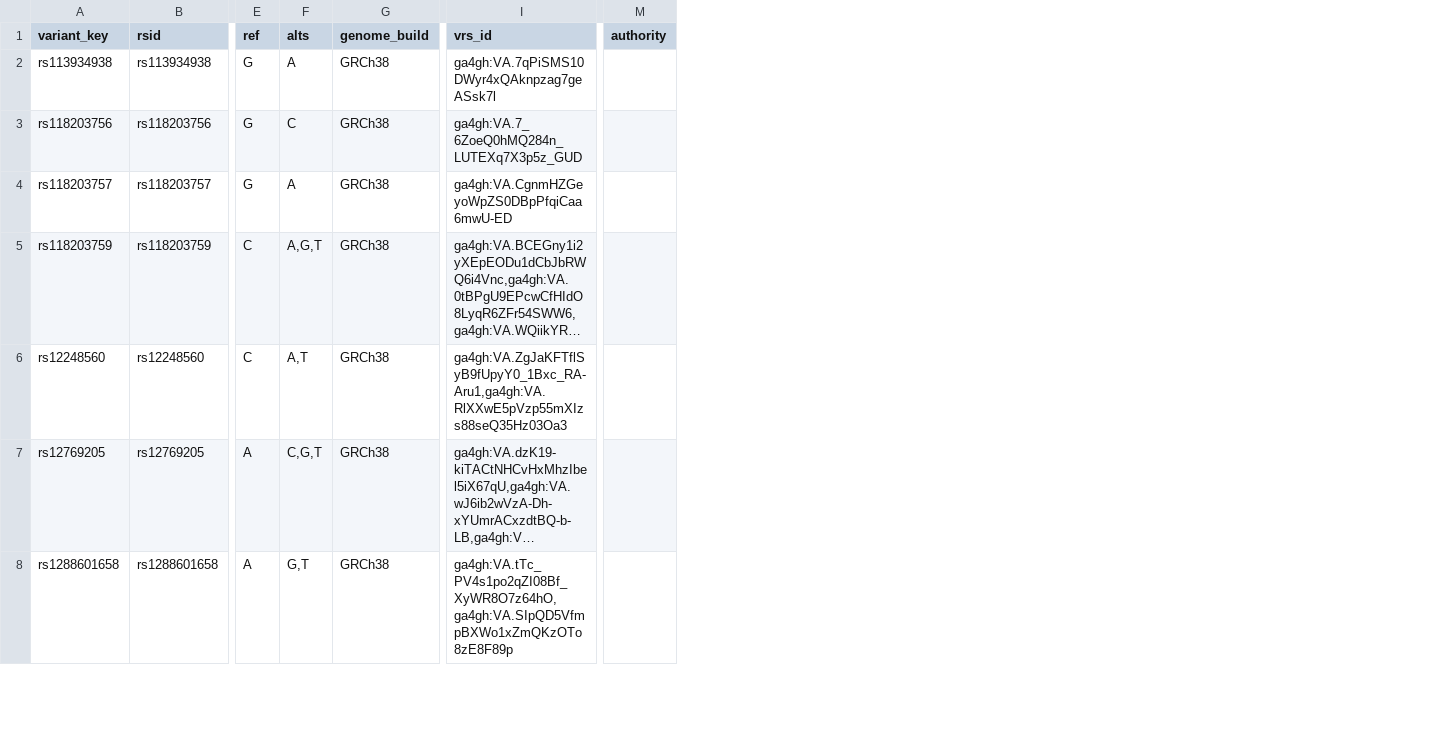
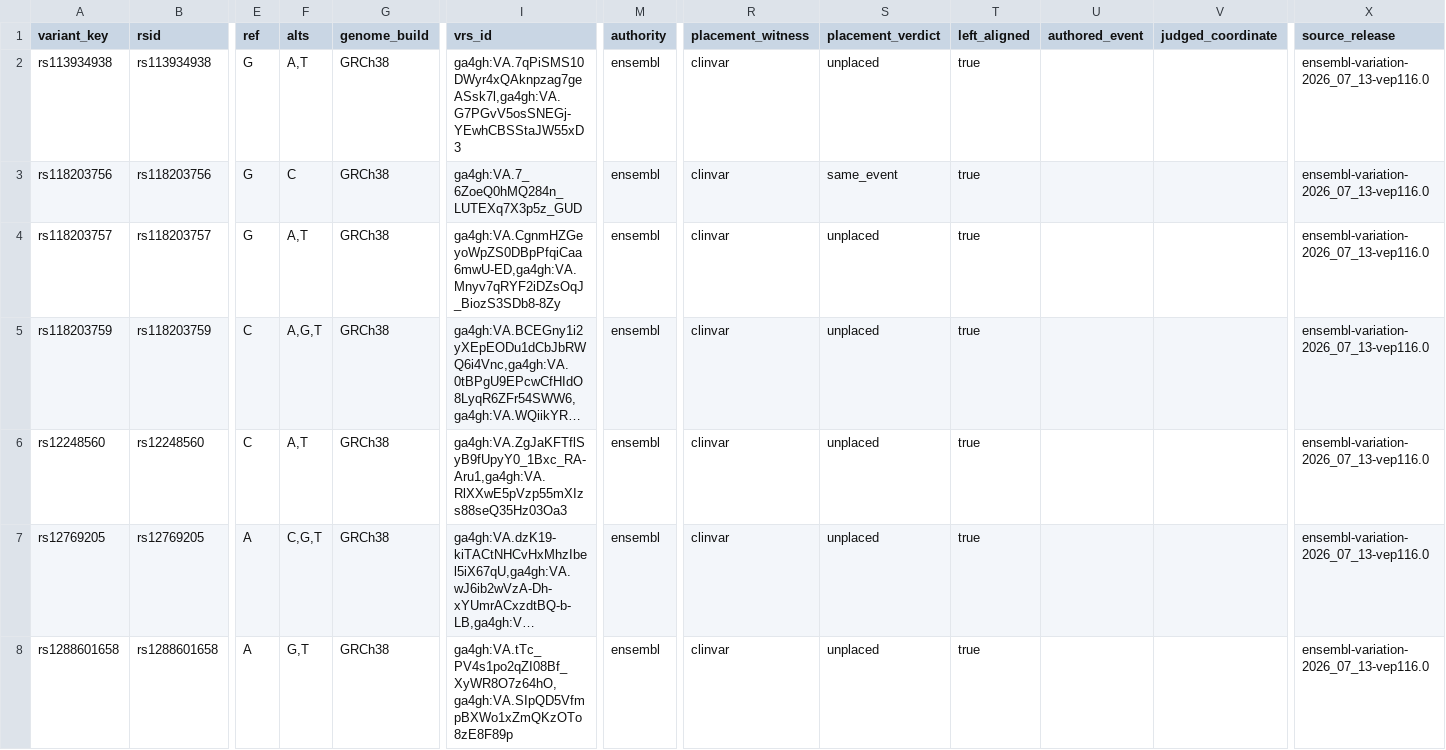
Before and after one commit to dna-seq/just-dna-compiler, a CSV file: reference_examples/cyp2c19_star_alleles/resolution.csv, drawn as a sheet; only a part is shown, gaps mark what is left out; long unchanged cells end in …; the diff covers the shown part only; the diff names each change by its address in the sheet, - before the commit and + after, or states it on an @@ line.

```diff
--- a/reference_examples/cyp2c19_star_alleles/resolution.csv
+++ b/reference_examples/cyp2c19_star_alleles/resolution.csv
+column R (placement_witness), rows 2-8: all clinvar
+column S (placement_verdict), rows 2-8: unplaced | same_event | unplaced | unplaced | unplaced | unplaced | unplaced
+column T (left_aligned), rows 2-8: all true
+column U (authored_event), empty
+column V (judged_coordinate), empty
+column X (source_release), rows 2-8: all ensembl-variation-2026_07_13-vep116.0
-F2 (alts): A
+F2 (alts): A,T
-I2 (vrs_id): ga4gh:VA.7qPiSMS10DWyr4xQAknpzag7geASsk7l
+I2 (vrs_id): ga4gh:VA.7qPiSMS10DWyr4xQAknpzag7geASsk7l,ga4gh:VA.G7PGvV5osSNEGj-YEwhCBSStaJW55xD3
-M2:M8 (authority): (empty)
+M2:M8 (authority): ensembl
-F4 (alts): A
+F4 (alts): A,T
-I4 (vrs_id): ga4gh:VA.CgnmHZGeyoWpZS0DBpPfqiCaa6mwU-ED
+I4 (vrs_id): ga4gh:VA.CgnmHZGeyoWpZS0DBpPfqiCaa6mwU-ED,ga4gh:VA.Mnyv7qRYF2iDZsOqJ_BiozS3SDb8-8Zy
```
Also changed, not shown: 44 edited cells elsewhere in this file, reference_examples/cyp2c19_star_alleles/licensing.csv, reference_examples/hfe_hemochromatosis/resolution.csv, 49 other files.
